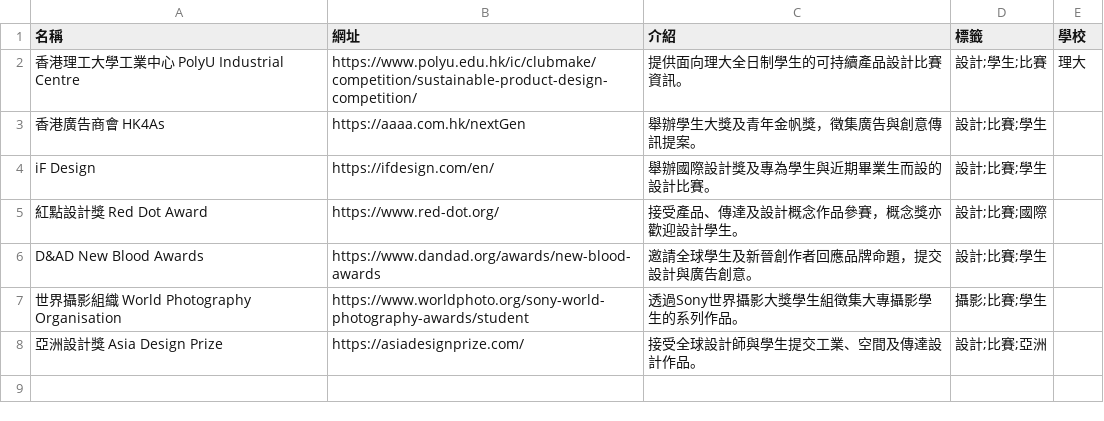
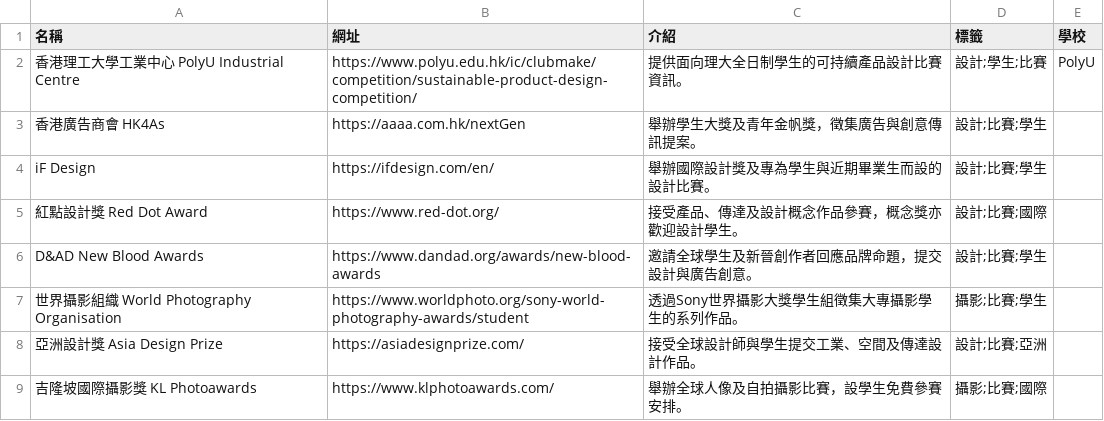
Before and after one commit to Itckt/open-call-radar, a CSV file: sites.csv, drawn as a sheet.

```diff
--- a/sites.csv
+++ b/sites.csv
@@ -1,3 +1,3 @@
 名稱,網址,介紹,標籤,學校
-香港理工大學工業中心 PolyU Industrial Centre,https://www.polyu.edu.hk/ic/clubmake/competition/sustainable-product-design-competition/,提供面向理大全日制學生的可持續產品設計比賽資訊。,設計;學生;比賽,理大
+香港理工大學工業中心 PolyU Industrial Centre,https://www.polyu.edu.hk/ic/clubmake/competition/sustainable-product-design-competition/,提供面向理大全日制學生的可持續產品設計比賽資訊。,設計;學生;比賽,PolyU
 香港廣告商會 HK4As,https://aaaa.com.hk/nextGen,舉辦學生大獎及青年金帆獎，徵集廣告與創意傳訊提案。,設計;比賽;學生,
@@ -8 +8,2 @@ D&AD New Blood Awards,https://www.dandad.org/awards/new-blood-awards,邀請全
 亞洲設計獎 Asia Design Prize,https://asiadesignprize.com/,接受全球設計師與學生提交工業、空間及傳達設計作品。,設計;比賽;亞洲,
+吉隆坡國際攝影獎 KL Photoawards,https://www.klphotoawards.com/,舉辦全球人像及自拍攝影比賽，設學生免費參賽安排。,攝影;比賽;國際,
```
Also changed, not shown: competitions.csv.
